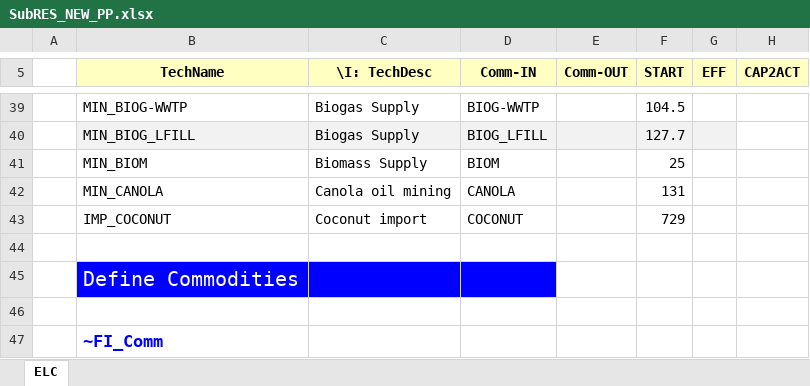
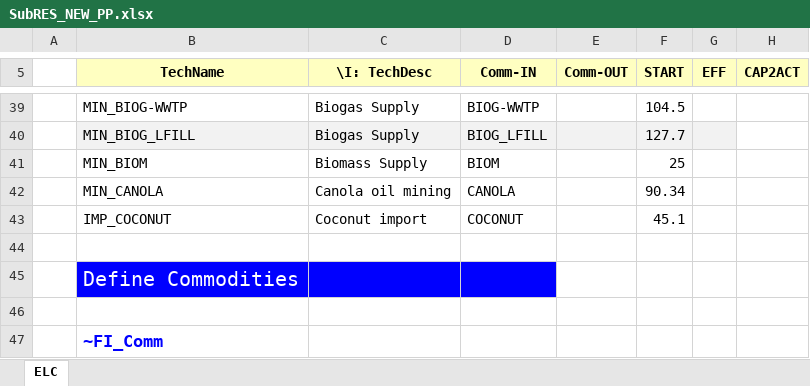
Before and after one commit to brajkar/projektivov, an Excel workbook: SubRES_TMPL/SubRES_NEW_PP.xlsx, sheet ELC, drawn as a sheet; only a part is shown, gaps mark what is left out; values as stored, in another font and other column widths than the file's, no borders; the diff names each change by its address in the sheet, - before the commit and + after, or states it on an @@ line.

Commit message:
Add files via upload

```diff
--- a/SubRES_TMPL/SubRES_NEW_PP.xlsx (sheet ELC)
+++ b/SubRES_TMPL/SubRES_NEW_PP.xlsx (sheet ELC)
-F42 (START): 131
+F42 (START): 90.34
-F43 (START): 729
+F43 (START): 45.1
```
